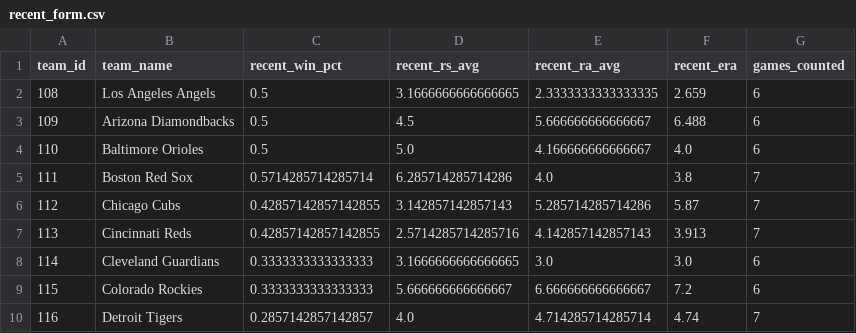
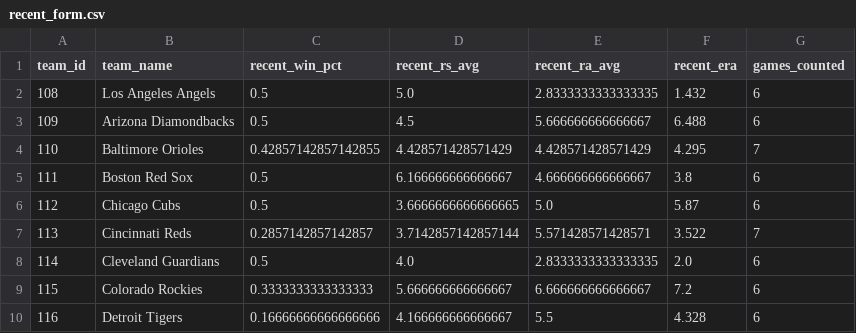
Before and after one commit to DaSeipel/bettingsim, a CSV file: data/mlb/recent_form.csv, drawn as a sheet; only a part is shown; the diff covers the shown part only.

```diff
--- a/data/mlb/recent_form.csv
+++ b/data/mlb/recent_form.csv
@@ -1,10 +1,10 @@
 team_id,team_name,recent_win_pct,recent_rs_avg,recent_ra_avg,recent_era,games_counted
-108,Los Angeles Angels,0.5,3.1666666666666665,2.3333333333333335,2.659,6
+108,Los Angeles Angels,0.5,5.0,2.8333333333333335,1.432,6
 109,Arizona Diamondbacks,0.5,4.5,5.666666666666667,6.488,6
-110,Baltimore Orioles,0.5,5.0,4.166666666666667,4.0,6
-111,Boston Red Sox,0.5714285714285714,6.285714285714286,4.0,3.8,7
-112,Chicago Cubs,0.42857142857142855,3.142857142857143,5.285714285714286,5.87,7
-113,Cincinnati Reds,0.42857142857142855,2.5714285714285716,4.142857142857143,3.913,7
-114,Cleveland Guardians,0.3333333333333333,3.1666666666666665,3.0,3.0,6
+110,Baltimore Orioles,0.42857142857142855,4.428571428571429,4.428571428571429,4.295,7
+111,Boston Red Sox,0.5,6.166666666666667,4.666666666666667,3.8,6
+112,Chicago Cubs,0.5,3.6666666666666665,5.0,5.87,6
+113,Cincinnati Reds,0.2857142857142857,3.7142857142857144,5.571428571428571,3.522,7
+114,Cleveland Guardians,0.5,4.0,2.8333333333333335,2.0,6
 115,Colorado Rockies,0.3333333333333333,5.666666666666667,6.666666666666667,7.2,6
-116,Detroit Tigers,0.2857142857142857,4.0,4.714285714285714,4.74,7
+116,Detroit Tigers,0.16666666666666666,4.166666666666667,5.5,4.328,6
```
Also changed, not shown: 76 edited cells elsewhere in this file, data/mlb/pitcher_stats.csv, data/mlb/team_stats.csv, 7 other files.
